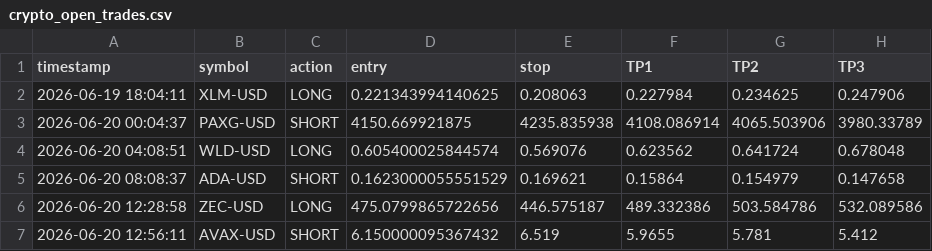
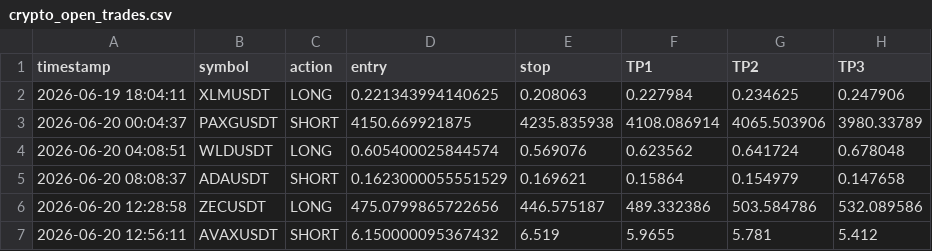
Before and after one commit to mrakbar8175-blip/Crypto-signal-bot, a CSV file: crypto_open_trades.csv, drawn as a sheet; only a part is shown; the diff names each change by its address in the sheet, - before the commit and + after, or states it on an @@ line.

```diff
--- a/crypto_open_trades.csv
+++ b/crypto_open_trades.csv
-B2 (symbol): XLM-USD
+B2 (symbol): XLMUSDT
-B3 (symbol): PAXG-USD
+B3 (symbol): PAXGUSDT
-B4 (symbol): WLD-USD
+B4 (symbol): WLDUSDT
-B5 (symbol): ADA-USD
+B5 (symbol): ADAUSDT
-B6 (symbol): ZEC-USD
+B6 (symbol): ZECUSDT
-B7 (symbol): AVAX-USD
+B7 (symbol): AVAXUSDT
```
